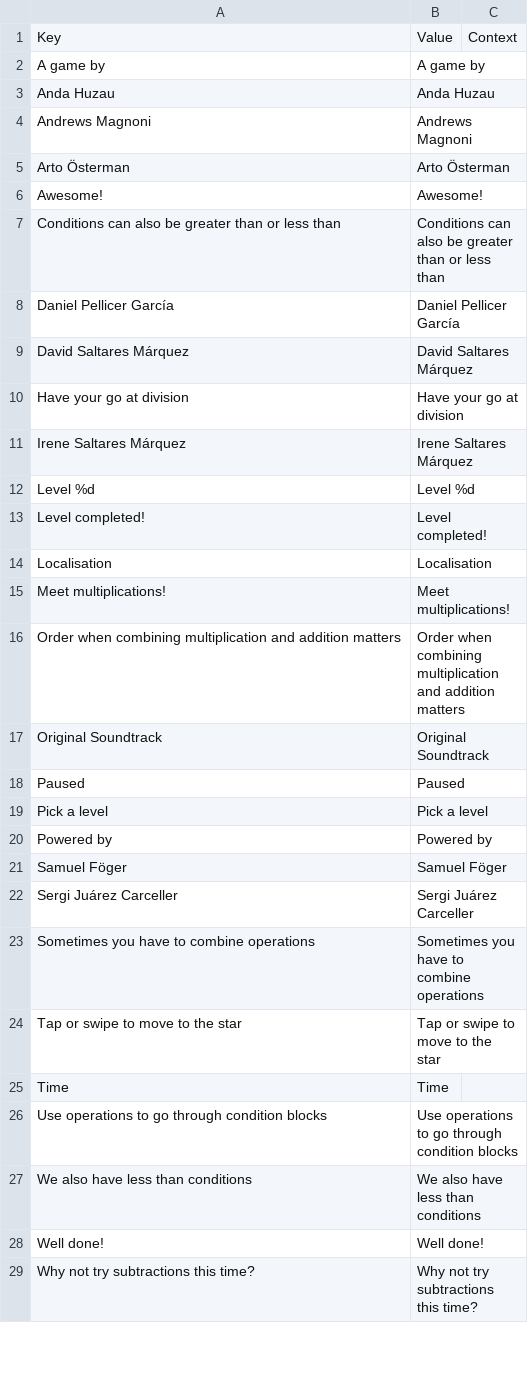
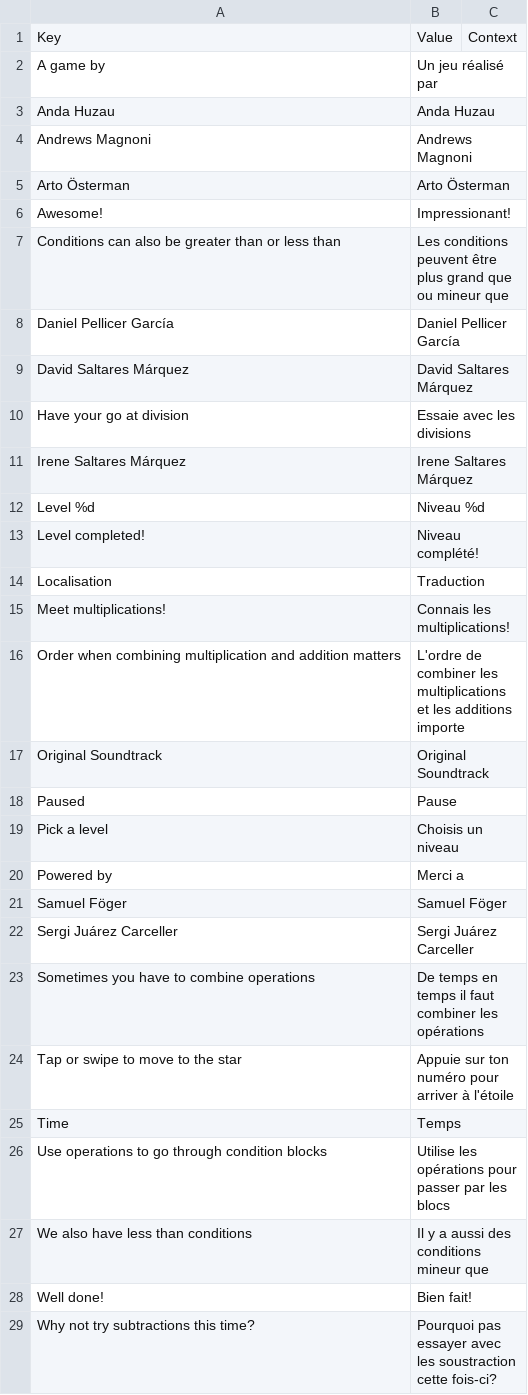
Before and after one commit to dsaltares/math-maze, a CSV file: mathmaze-android/assets/data/lang/fr.csv, drawn as a sheet; only a part is shown; the diff covers the shown part only.

```diff
--- a/mathmaze-android/assets/data/lang/fr.csv
+++ b/mathmaze-android/assets/data/lang/fr.csv
@@ -1,3 +1,3 @@
 Key,Value,Context
-A game by,A game by,
+A game by,Un jeu réalisé par,
 Anda Huzau,Anda Huzau,
@@ -5,25 +5,25 @@ Andrews Magnoni,Andrews Magnoni,
 Arto Österman,Arto Österman,
-Awesome!,Awesome!,
-Conditions can also be greater than or less than,Conditions can also be greater than or less than,
+Awesome!,Impressionant!,
+Conditions can also be greater than or less than,Les conditions peuvent être plus grand que ou mineur que ,
 Daniel Pellicer García,Daniel Pellicer García,
 David Saltares Márquez,David Saltares Márquez,
-Have your go at division,Have your go at division,
+Have your go at division,Essaie avec les divisions ,
 Irene Saltares Márquez,Irene Saltares Márquez,
-Level %d,Level %d,
-Level completed!,Level completed!,
-Localisation,Localisation,
-Meet multiplications!,Meet multiplications!,
-Order when combining multiplication and addition matters,Order when combining multiplication and addition matters,
+Level %d,Niveau %d,
+Level completed!,Niveau complété!,
+Localisation,Traduction,
+Meet multiplications!,Connais les multiplications!,
+Order when combining multiplication and addition matters,L'ordre de combiner les multiplications et les additions importe,
 Original Soundtrack,Original Soundtrack,
-Paused,Paused,
-Pick a level,Pick a level,
-Powered by,Powered by,
+Paused,Pause,
+Pick a level,Choisis un niveau,
+Powered by,Merci a,
 Samuel Föger,Samuel Föger,
 Sergi Juárez Carceller,Sergi Juárez Carceller,
-Sometimes you have to combine operations,Sometimes you have to combine operations,
-Tap or swipe to move to the star,Tap or swipe to move to the star,
-Time,Time,
-Use operations to go through condition blocks,Use operations to go through condition blocks,
-We also have less than conditions,We also have less than conditions,
-Well done!,Well done!,
-Why not try subtractions this time?,Why not try subtractions this time?,
+Sometimes you have to combine operations,De temps en temps il faut combiner les opérations ,
+Tap or swipe to move to the star,Appuie sur ton numéro pour arriver à l'étoile,
+Time,Temps,
+Use operations to go through condition blocks,Utilise les opérations pour passer par les blocs,
+We also have less than conditions,Il y a aussi des conditions mineur que,
+Well done!,Bien fait!,
+Why not try subtractions this time?,Pourquoi pas essayer avec les soustraction cette fois-ci?,
```
Also changed, not shown: 4 edited cells elsewhere in this file, mathmaze-android/assets/data/lang/de.csv.
